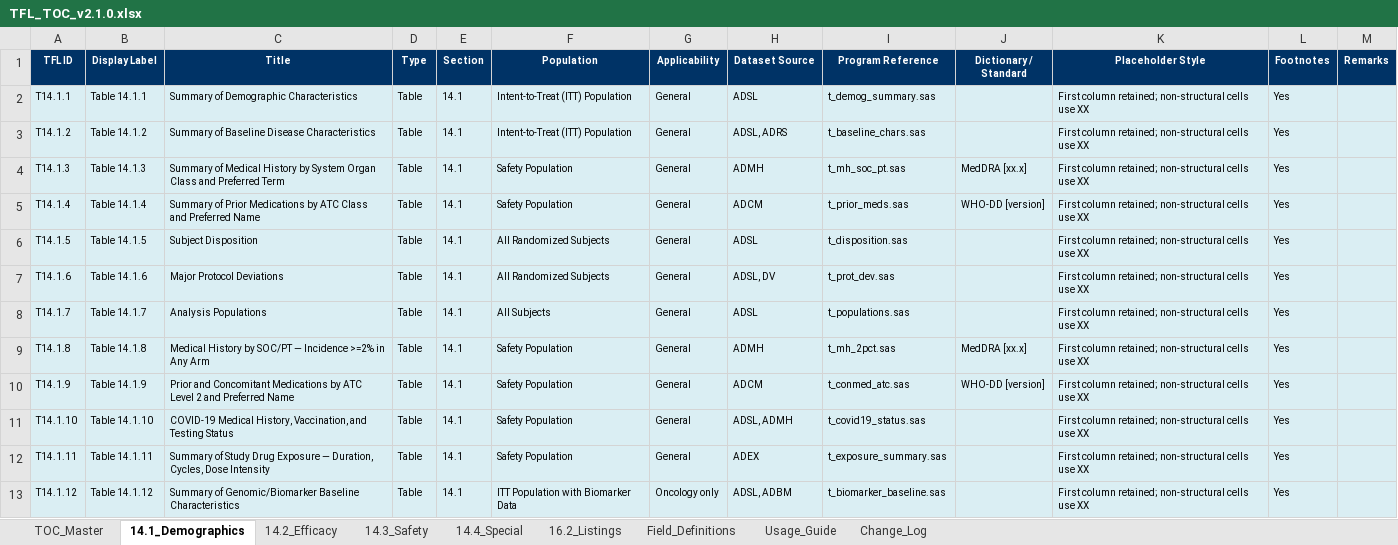
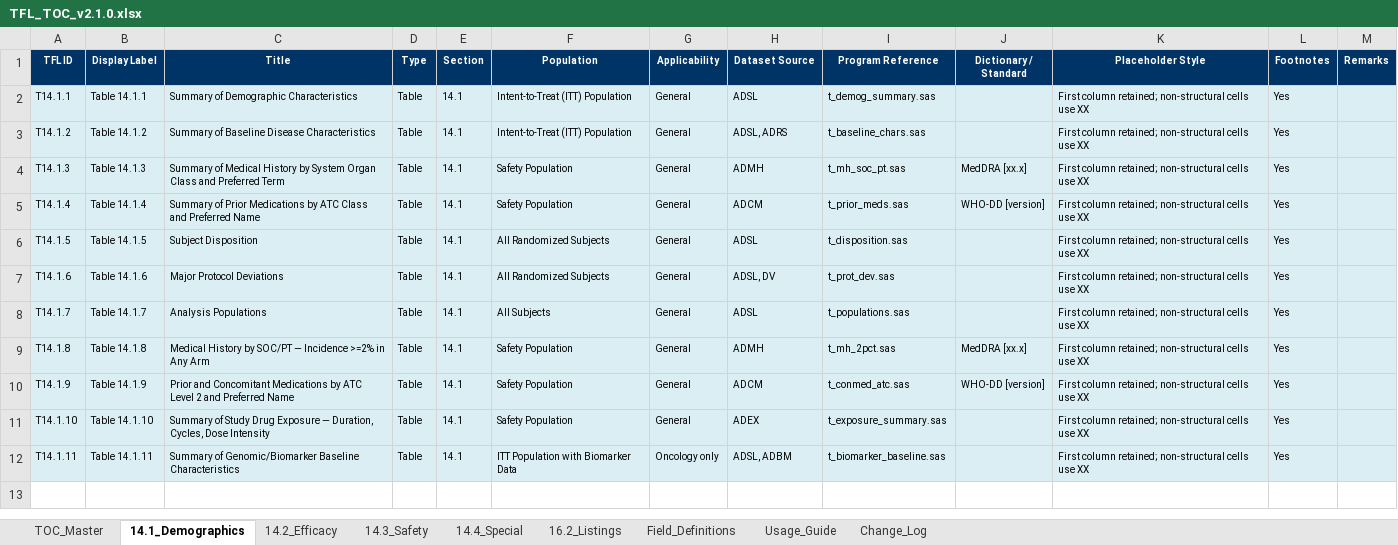
Before and after one commit to KhalidYin/TFL-shell, an Excel workbook: output/TFL_TOC_v2.1.0.xlsx, sheet 14.1_Demographics, drawn as a sheet; values as stored, in another font and other column widths than the file's, no borders; the diff names each change by its address in the sheet, - before the commit and + after, or states it on an @@ line.

Commit message:
feat: remove COVID-19 table, add 15 new 14.3 safety tables (124 TFLs total)
Remove:
- T14.1.10 COVID-19 Medical History table

Add 14.3 safety tables (T14.3.31–T14.3.45):
- AE by worst CTCAE grade by SOC (T14.3.31)
- AE by PT full frequency listing (T14.3.32)
- AE severity × relationship matrix (T14.3.33)
- Time to onset of AEs by SOC (T14.3.34)
- Duration of AEs by SOC (T14.3.35)
- AE by PT and max grade - Group 2 (T14.3.36)
- AE by cycle detailed analysis (T14.3.37)
- Lab clinically significant abnormalities summary (T14.3.38)
- Hematology CTCAE shift detailed (T14.3.39)
- Clinical chemistry normal-range shift (T14.3.40)
- Vital signs normal→clinically notable shift (T14.3.41)
- Body weight change from BL by visit (T14.3.42)
- ECG quantitative change from BL by visit (T14.3.43)
- Lab worst post-BL value by visit group (T14.3.44)
- AE multiple occurrences per subject summary (T14.3.45)

Catalog: 124 TFLs (85 tables + 18 figures + 21 listings)

```diff
--- a/output/TFL_TOC_v2.1.0.xlsx (sheet 14.1_Demographics)
+++ b/output/TFL_TOC_v2.1.0.xlsx (sheet 14.1_Demographics)
-C11 (Title): COVID-19 Medical History, Vaccination, and Testing Status
+C11 (Title): Summary of Study Drug Exposure — Duration, Cycles, Dose Intensity
-H11 (Dataset Source): ADSL, ADMH
+H11 (Dataset Source): ADEX
-I11 (Program Reference): t_covid19_status.sas
+I11 (Program Reference): t_exposure_summary.sas
-C12 (Title): Summary of Study Drug Exposure — Duration, Cycles, Dose Intensity
+C12 (Title): Summary of Genomic/Biomarker Baseline Characteristics
-F12 (Population): Safety Population
+F12 (Population): ITT Population with Biomarker Data
-G12 (Applicability): General
+G12 (Applicability): Oncology only
-H12 (Dataset Source): ADEX
+H12 (Dataset Source): ADSL, ADBM
-I12 (Program Reference): t_exposure_summary.sas
+I12 (Program Reference): t_biomarker_baseline.sas
-row 13: T14.1.12 | Table 14.1.12 | Summary of Genomic/Biomarker Baseline Characteristics | Table | 14.1 | ITT Population with Biomarker Data | Oncology only | ADSL, ADBM | t_biomarker_baseline.sas |  | First column retained; non-structural cells use XX | Yes
```
Also changed, not shown: sheet TOC_Master, sheet 14.3_Safety, 3 other files.
